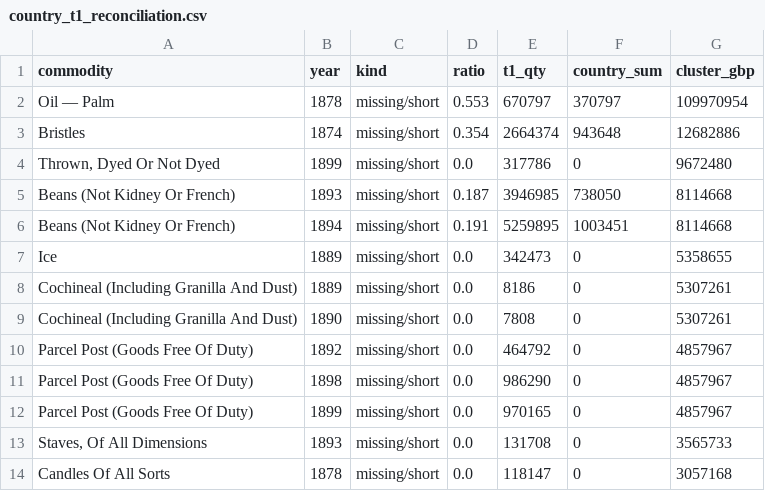
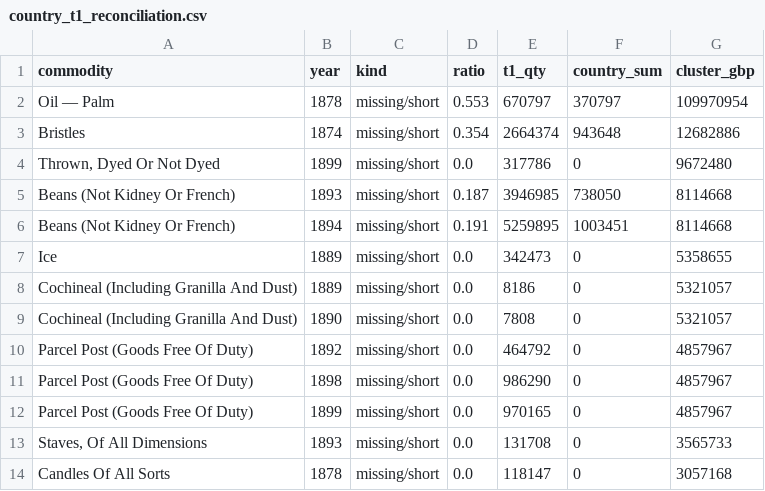
Before and after one commit to jburnford/uk-trade-db, a CSV file: reports/country_t1_reconciliation.csv, drawn as a sheet; only a part is shown.

```diff
--- a/reports/country_t1_reconciliation.csv
+++ b/reports/country_t1_reconciliation.csv
@@ -7,4 +7,4 @@ Beans (Not Kidney Or French),1894,missing/short,0.191,5259895,1003451,8114668
 Ice,1889,missing/short,0.0,342473,0,5358655
-Cochineal (Including Granilla And Dust),1889,missing/short,0.0,8186,0,5307261
-Cochineal (Including Granilla And Dust),1890,missing/short,0.0,7808,0,5307261
+Cochineal (Including Granilla And Dust),1889,missing/short,0.0,8186,0,5321057
+Cochineal (Including Granilla And Dust),1890,missing/short,0.0,7808,0,5321057
 Parcel Post (Goods Free Of Duty),1892,missing/short,0.0,464792,0,4857967
```
Also changed, not shown: reference/commodity_curation.csv, reference/manual_rows.csv, 6 other files.
